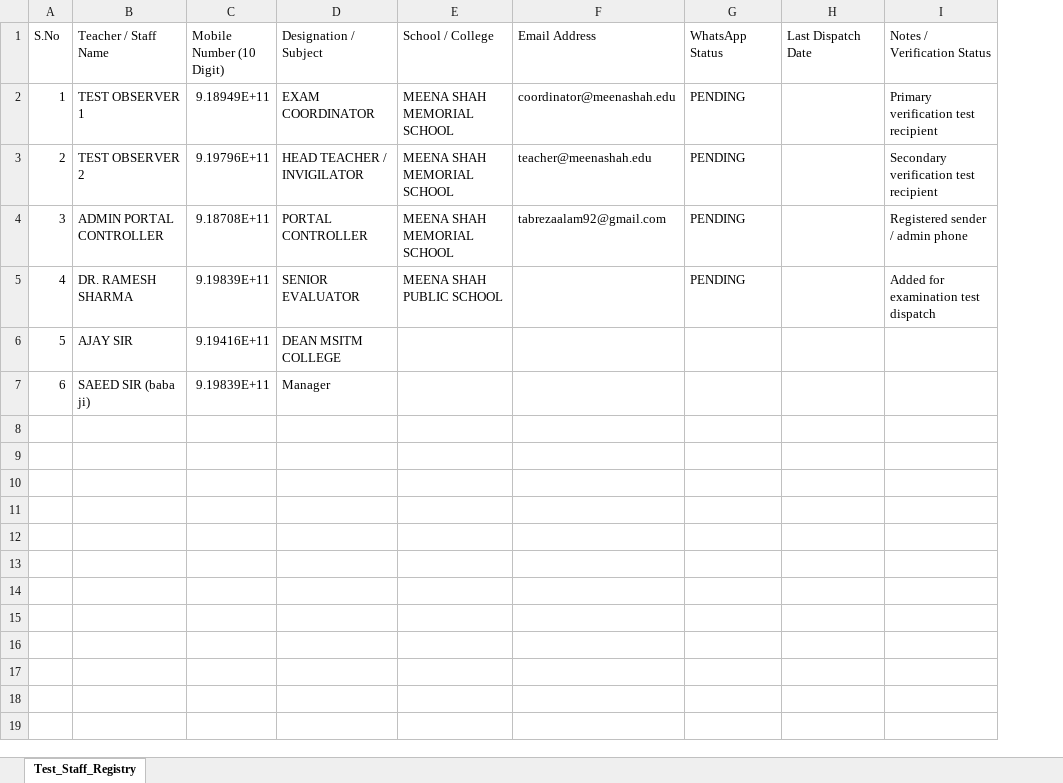
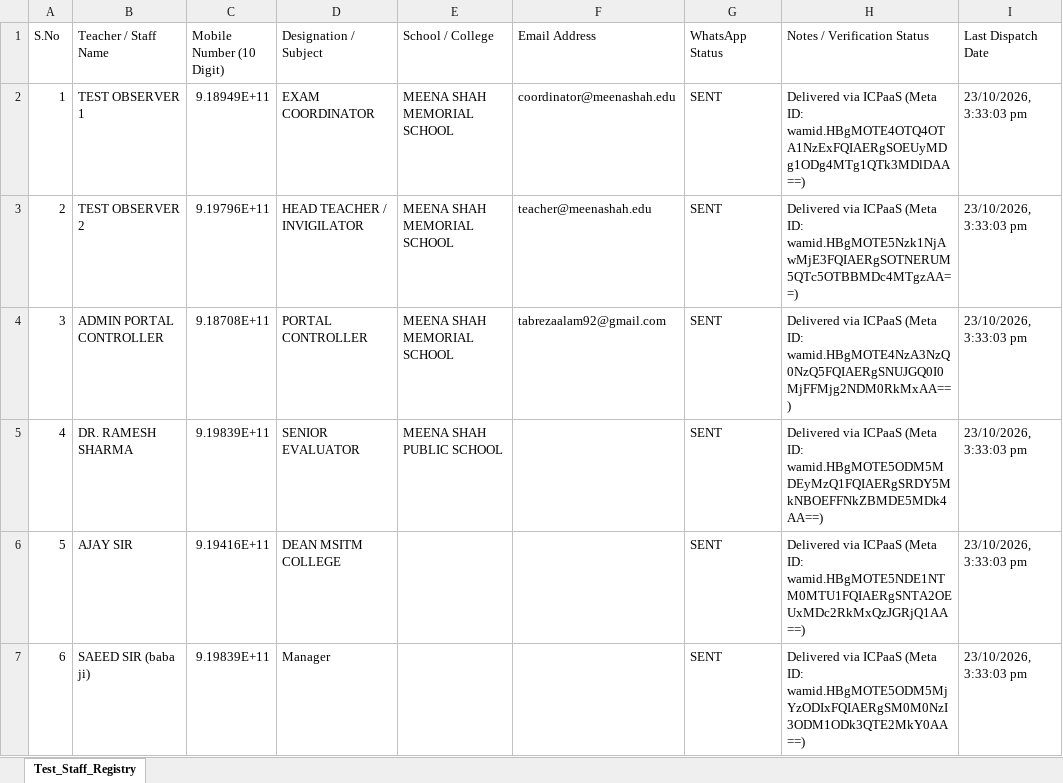
Before and after one commit to SAURABHTIWARIVBSPU/MINDSPARK, an Excel workbook: Test_Teachers_And_Staff_Registry.xlsx, sheet Test_Staff_Registry, drawn as a sheet; values as stored, in another font and other column widths than the file's, no borders; removed rows and columns are numbered as before the commit, all else as after; the diff names each change by its address in the sheet, - before the commit and + after, or states it on an @@ line.

Commit message:
feat(whatsapp): dispatch test messages to test staff registry and record meta wamid audit log

```diff
--- a/Test_Teachers_And_Staff_Registry.xlsx (sheet Test_Staff_Registry)
+++ b/Test_Teachers_And_Staff_Registry.xlsx (sheet Test_Staff_Registry)
+column H (Notes / Verification Status), rows 2-7: Delivered via ICPaaS (Meta ID: wamid.HBgMOTE4OTQ4OTA1NzExFQIAERgSOEUyMDg1ODg4MTg1QTk3MDlDAA==) | Delivered via ICPaaS (Meta ID: wamid.HBgMOTE5Nzk1NjAwMjE3FQIAERgSOTNERUM5QTc5OTBBMDc4MTgzAA==) | Delivered via ICPaaS (Meta ID: wamid.HBgMOTE4NzA3NzQ0NzQ5FQIAERgSNUJGQ0I0MjFFMjg2NDM0RkMxAA==) | Delivered via ICPaaS (Meta ID: wamid.HBgMOTE5ODM5MDEyMzQ1FQIAERgSRDY5MkNBOEFFNkZBMDE5MDk4AA==) | Delivered via ICPaaS (Meta ID: wamid.HBgMOTE5NDE1NTM0MTU1FQIAERgSNTA2OEUxMDc2RkMxQzJGRjQ1AA==) | Delivered via ICPaaS (Meta ID: wamid.HBgMOTE5ODM5MjYzODIxFQIAERgSM0M0NzI3ODM1ODk3QTE2MkY0AA==)
-column I (Notes / Verification Status), rows 2-5: Primary verification test recipient | Secondary verification test recipient | Registered sender / admin phone | Added for examination test dispatch
-G2:G5 (WhatsApp Status): PENDING
+G2:G5 (WhatsApp Status): SENT
-I2:I7 (Last Dispatch Date): (empty)
+I2:I7 (Last Dispatch Date): 23/10/2026, 3:33:03 pm
-G6:G7 (WhatsApp Status): (empty)
+G6:G7 (WhatsApp Status): SENT
```
Also changed, not shown: 1 other file.
